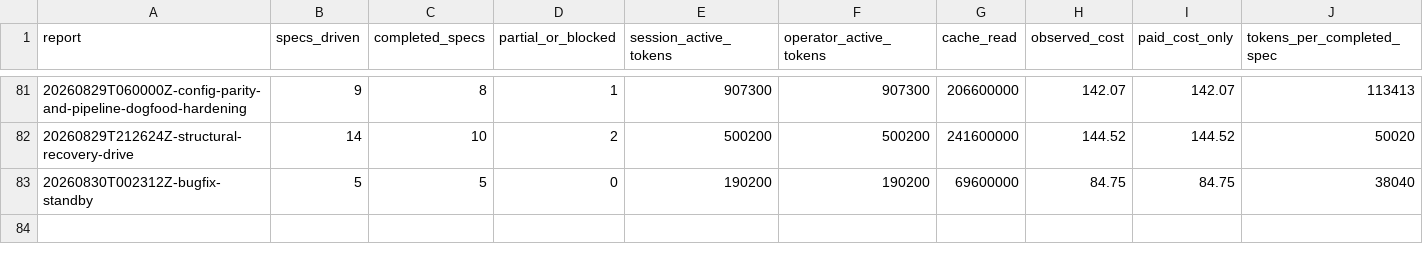
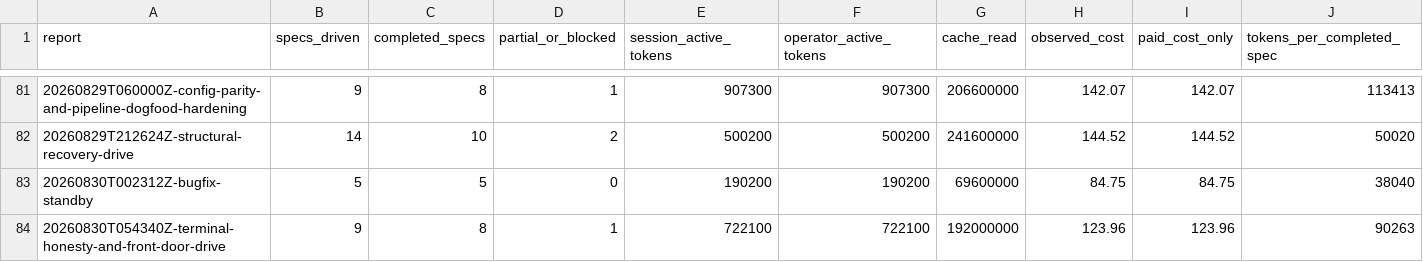
Before and after one commit to cbrenner04/jarvis, a CSV file: reports/efficiency.csv, drawn as a sheet; only a part is shown, gaps mark what is left out; rows hold the shown columns only; the diff names each change by its address in the sheet, - before the commit and + after, or states it on an @@ line.

```diff
--- a/reports/efficiency.csv
+++ b/reports/efficiency.csv
+row 84: 20260830T054340Z-terminal-honesty-and-front-door-drive | 9 | 8 | 1 | 722100 | 722100 | 192000000 | 123.96 | 123.96 | 90263
```
Also changed, not shown: reports/operator-costs.csv, reports/operator-outcomes.csv, 3 other files.
